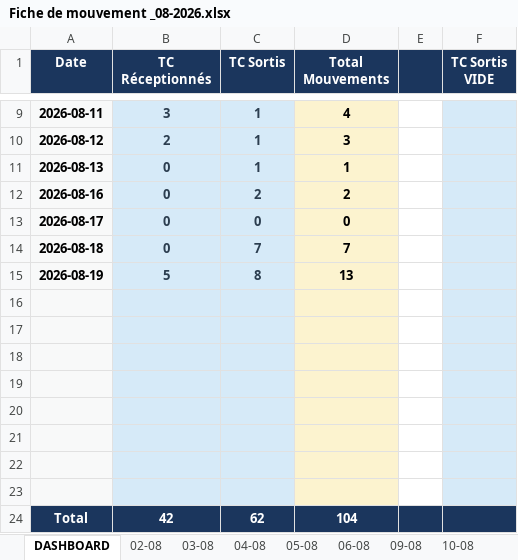
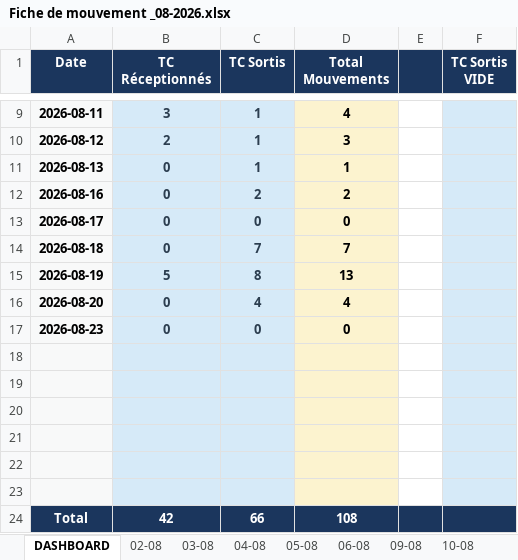
Before and after one commit to Mag2027pro/egs-conatainer-tracker-, an Excel workbook: Fiche de mouvement _08-2026.xlsx, sheet DASHBOARD, drawn as a sheet; only a part is shown, gaps mark what is left out; values as stored, in another font and other column widths than the file's, no borders; removed rows and columns are numbered as before the commit, all else as after; the diff names each change by its address in the sheet, - before the commit and + after, or states it on an @@ line.

```diff
--- a/Fiche de mouvement _08-2026.xlsx (sheet DASHBOARD)
+++ b/Fiche de mouvement _08-2026.xlsx (sheet DASHBOARD)
+row 16: 2026-08-20 | 0 | 4 | 4
+row 17: 2026-08-23 | 0 | 0 | 0
-row 22: (empty)
-row 23: (empty)
-C24 (TC Sortis): 62
+C24 (TC Sortis): 66
-D24 (Total Mouvements): 104
+D24 (Total Mouvements): 108
```
Also changed, not shown: sheet 11-08, other sheet tabs, charts or pictures, Fiche de mouvement _06-2026.xlsx.
